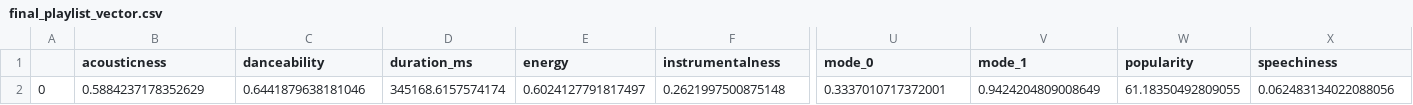
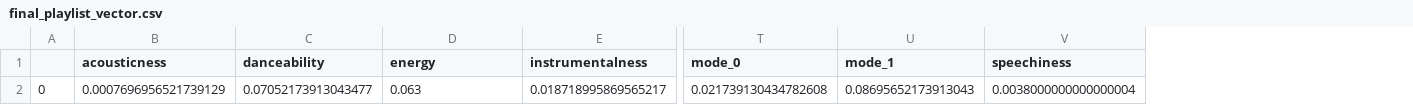
Before and after one commit to Stanley-Wang910/trading-fours, a CSV file: final_playlist_vector.csv, drawn as a sheet; only a part is shown, gaps mark what is left out; removed rows and columns are numbered as before the commit, all else as after; rows hold the shown columns only; the diff names each change by its address in the sheet, - before the commit and + after, or states it on an @@ line.

```diff
--- a/final_playlist_vector.csv
+++ b/final_playlist_vector.csv
-column D (duration_ms), empty
-column W (popularity), empty
-row 2: 0 | 0.5884237178352629 | 0.6441879638181046 | 345168.6157574174 | 0.6024127791817497 | 0.2621997500875148 | 0.3337010717372001 | 0.9424204809008649 | 61.18350492809055 | 0.062483134022088056
+row 2: 0 | 0.0007696956521739129 | 0.07052173913043477 | 0.063 | 0.018718995869565217 | 0.021739130434782608 | 0.08695652173913043 | 0.0038000000000000004
```
Also changed, not shown: 4 other files.
